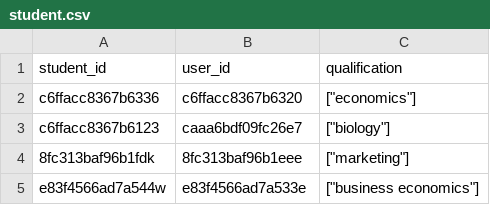
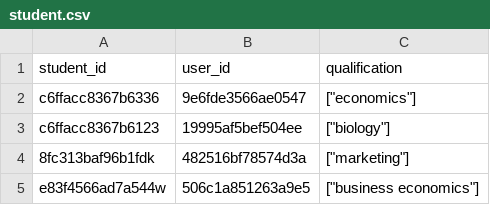
Before and after one commit to ivan-kapatsyn/pypiepi, a CSV file: data_folder/student.csv, drawn as a sheet.

```diff
--- a/data_folder/student.csv
+++ b/data_folder/student.csv
@@ -1,5 +1,5 @@
 student_id,user_id,qualification
-c6ffacc8367b6336,c6ffacc8367b6320,"[""economics""]"
-c6ffacc8367b6123,caaa6bdf09fc26e7,"[""biology""]"
-8fc313baf96b1fdk,8fc313baf96b1eee,"[""marketing""]"
-e83f4566ad7a544w,e83f4566ad7a533e,"[""business economics""]"
+c6ffacc8367b6336,9e6fde3566ae0547,"[""economics""]"
+c6ffacc8367b6123,19995af5bef504ee,"[""biology""]"
+8fc313baf96b1fdk,482516bf78574d3a,"[""marketing""]"
+e83f4566ad7a544w,506c1a851263a9e5,"[""business economics""]"
```
Also changed, not shown: data_folder/users.csv, 5 other files.
